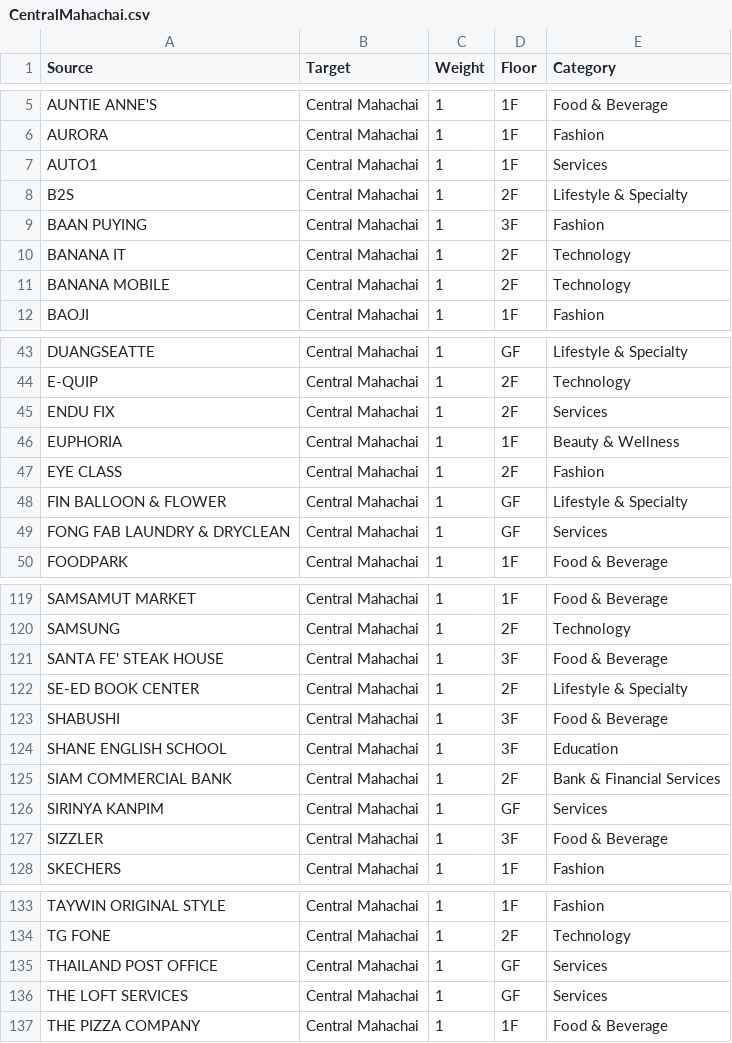
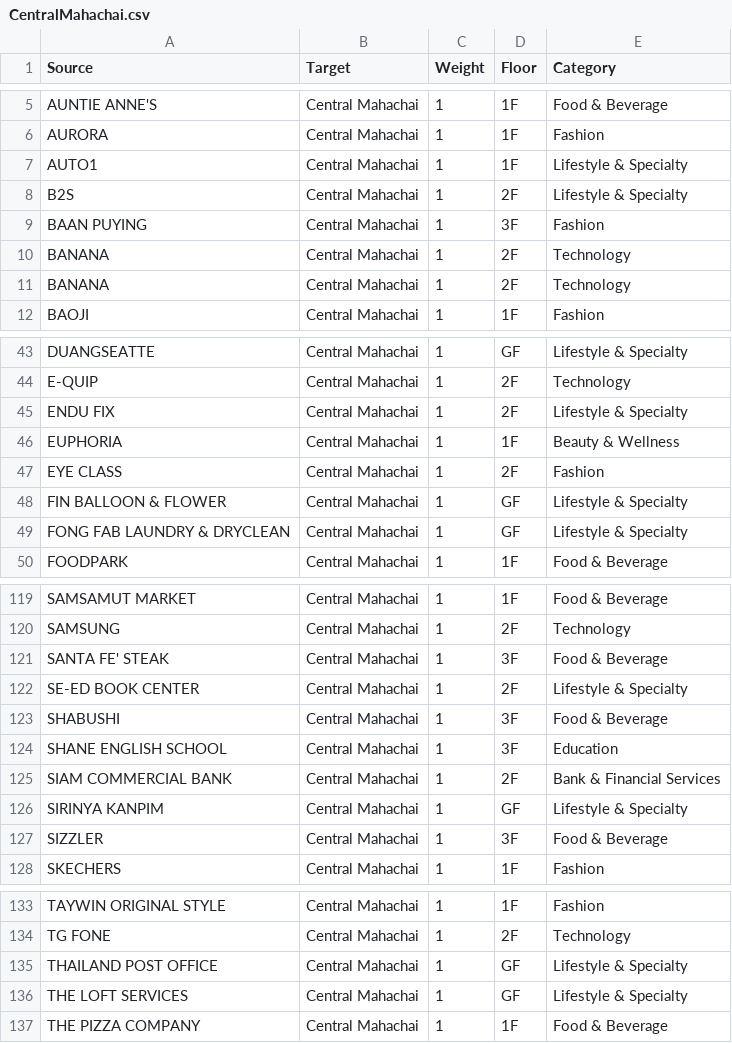
Before and after one commit to Giffeey/PJ_MIDTERM, a CSV file: Data/CentralMahachai.csv, drawn as a sheet; only a part is shown, gaps mark what is left out; the diff covers the shown part only.

```diff
--- a/Data/CentralMahachai.csv
+++ b/Data/CentralMahachai.csv
@@ -6,7 +6,7 @@ AUNTIE ANNE'S,Central Mahachai,1,1F,Food & Beverage
 AURORA,Central Mahachai,1,1F,Fashion
-AUTO1,Central Mahachai,1,1F,Services
+AUTO1,Central Mahachai,1,1F,Lifestyle & Specialty
 B2S,Central Mahachai,1,2F,Lifestyle & Specialty
 BAAN PUYING,Central Mahachai,1,3F,Fashion
-BANANA IT,Central Mahachai,1,2F,Technology
-BANANA MOBILE,Central Mahachai,1,2F,Technology
+BANANA,Central Mahachai,1,2F,Technology
+BANANA,Central Mahachai,1,2F,Technology
 BAOJI,Central Mahachai,1,1F,Fashion
@@ -44,3 +44,3 @@ DUANGSEATTE,Central Mahachai,1,GF,Lifestyle & Specialty
 E-QUIP,Central Mahachai,1,2F,Technology
-ENDU FIX,Central Mahachai,1,2F,Services
+ENDU FIX,Central Mahachai,1,2F,Lifestyle & Specialty
 EUPHORIA,Central Mahachai,1,1F,Beauty & Wellness
@@ -48,3 +48,3 @@ EYE CLASS,Central Mahachai,1,2F,Fashion
 FIN BALLOON & FLOWER,Central Mahachai,1,GF,Lifestyle & Specialty
-FONG FAB LAUNDRY & DRYCLEAN,Central Mahachai,1,GF,Services
+FONG FAB LAUNDRY & DRYCLEAN,Central Mahachai,1,GF,Lifestyle & Specialty
 FOODPARK,Central Mahachai,1,1F,Food & Beverage
@@ -120,3 +120,3 @@ SAMSAMUT MARKET,Central Mahachai,1,1F,Food & Beverage
 SAMSUNG,Central Mahachai,1,2F,Technology
-SANTA FE' STEAK HOUSE,Central Mahachai,1,3F,Food & Beverage
+SANTA FE' STEAK,Central Mahachai,1,3F,Food & Beverage
 SE-ED BOOK CENTER,Central Mahachai,1,2F,Lifestyle & Specialty
@@ -125,3 +125,3 @@ SHANE ENGLISH SCHOOL,Central Mahachai,1,3F,Education
 SIAM COMMERCIAL BANK,Central Mahachai,1,2F,Bank & Financial Services
-SIRINYA KANPIM,Central Mahachai,1,GF,Services
+SIRINYA KANPIM,Central Mahachai,1,GF,Lifestyle & Specialty
 SIZZLER,Central Mahachai,1,3F,Food & Beverage
@@ -134,4 +134,4 @@ TAYWIN ORIGINAL STYLE,Central Mahachai,1,1F,Fashion
 TG FONE,Central Mahachai,1,2F,Technology
-THAILAND POST OFFICE,Central Mahachai,1,GF,Services
-THE LOFT SERVICES,Central Mahachai,1,GF,Services
+THAILAND POST OFFICE,Central Mahachai,1,GF,Lifestyle & Specialty
+THE LOFT SERVICES,Central Mahachai,1,GF,Lifestyle & Specialty
 THE PIZZA COMPANY,Central Mahachai,1,1F,Food & Beverage
```
Also changed, not shown: 8 edited cells elsewhere in this file, Data/CentralWorld.csv, Data/MegaBangna.csv, 44 other files.
